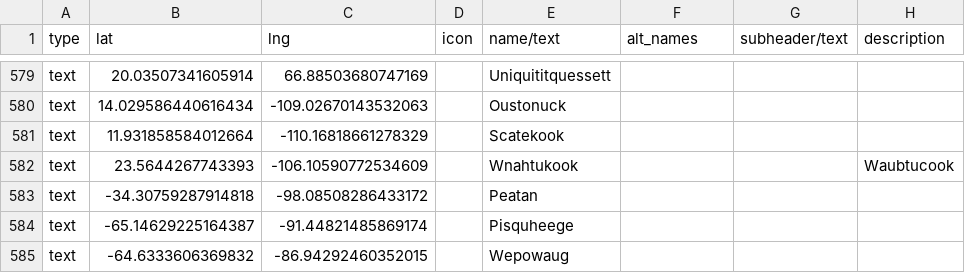
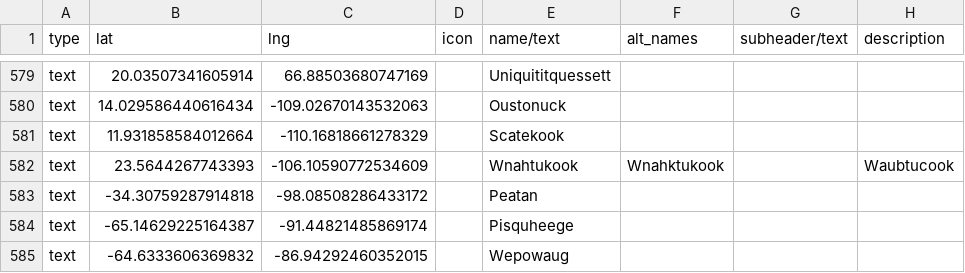
Before and after one commit to nativenewengland/map, a CSV file: data/features.csv, drawn as a sheet; only a part is shown, gaps mark what is left out; the diff names each change by its address in the sheet, - before the commit and + after, or states it on an @@ line.

```diff
--- a/data/features.csv
+++ b/data/features.csv
-F582 (alt_names): (empty)
+F582 (alt_names): Wnahktukook
```
